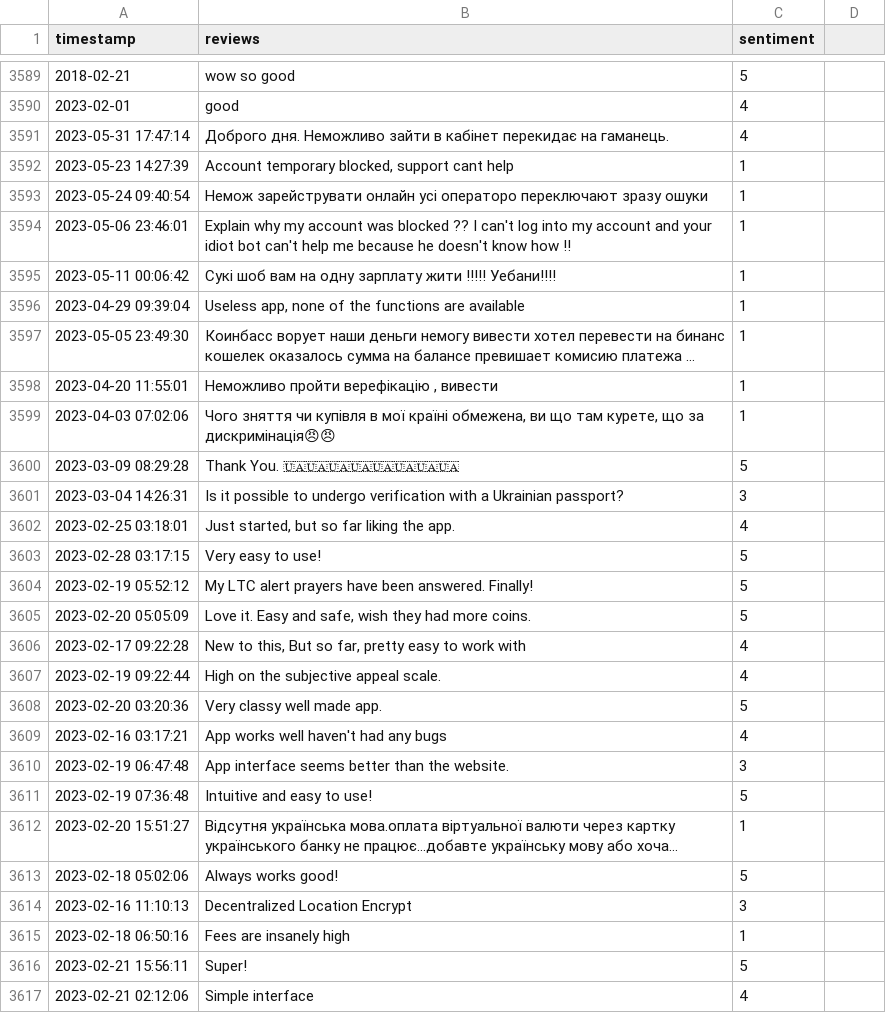
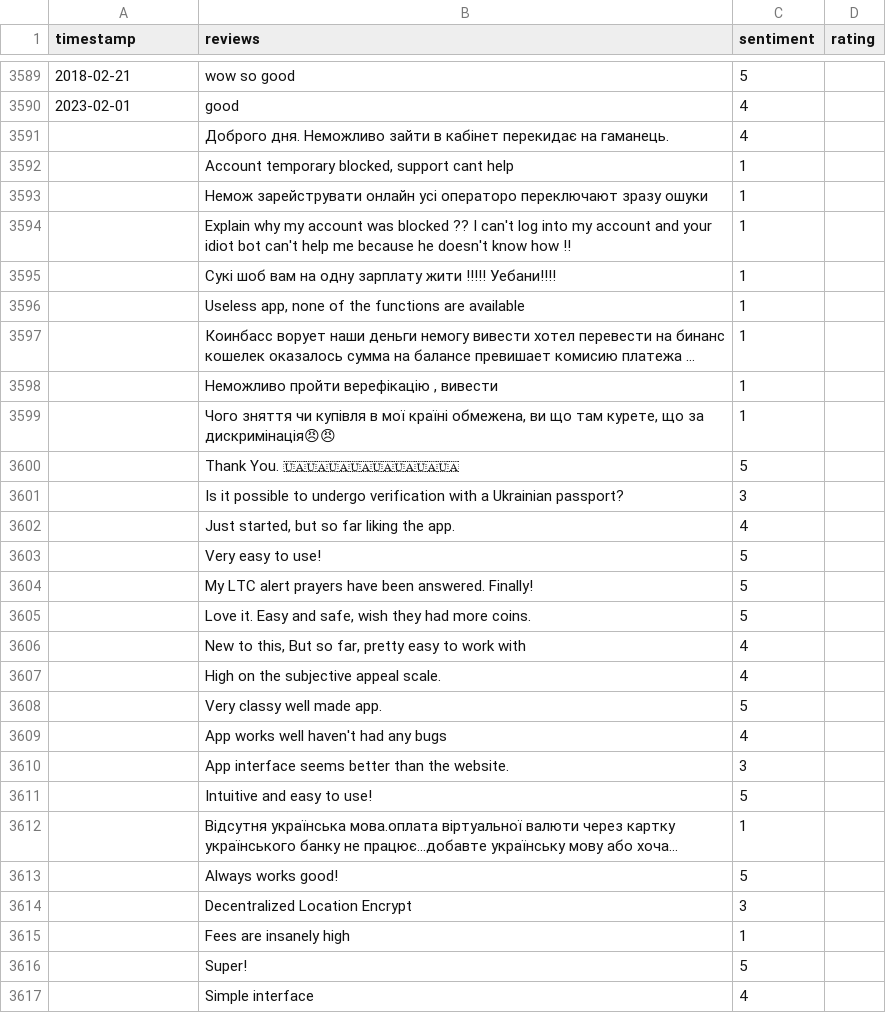
Before and after one commit to PATX0/78658_thesis, a CSV file: csvs/coinbase/PS_Coinbase_UA_bert.csv, drawn as a sheet; only a part is shown, gaps mark what is left out; long unchanged cells end in …; the diff covers the shown part only; the diff names each change by its address in the sheet, - before the commit and + after, or states it on an @@ line.

```diff
--- a/csvs/coinbase/PS_Coinbase_UA_bert.csv
+++ b/csvs/coinbase/PS_Coinbase_UA_bert.csv
-D1: (empty)
+D1: rating
-A3591 (timestamp): 2023-05-31 17:47:14
+A3591 (timestamp): (empty)
-A3592 (timestamp): 2023-05-23 14:27:39
+A3592 (timestamp): (empty)
-A3593 (timestamp): 2023-05-24 09:40:54
+A3593 (timestamp): (empty)
-A3594 (timestamp): 2023-05-06 23:46:01
+A3594 (timestamp): (empty)
-A3595 (timestamp): 2023-05-11 00:06:42
+A3595 (timestamp): (empty)
-A3596 (timestamp): 2023-04-29 09:39:04
+A3596 (timestamp): (empty)
-A3597 (timestamp): 2023-05-05 23:49:30
+A3597 (timestamp): (empty)
-A3598 (timestamp): 2023-04-20 11:55:01
+A3598 (timestamp): (empty)
-A3599 (timestamp): 2023-04-03 07:02:06
+A3599 (timestamp): (empty)
-A3600 (timestamp): 2023-03-09 08:29:28
+A3600 (timestamp): (empty)
-A3601 (timestamp): 2023-03-04 14:26:31
+A3601 (timestamp): (empty)
-A3602 (timestamp): 2023-02-25 03:18:01
+A3602 (timestamp): (empty)
-A3603 (timestamp): 2023-02-28 03:17:15
+A3603 (timestamp): (empty)
-A3604 (timestamp): 2023-02-19 05:52:12
+A3604 (timestamp): (empty)
-A3605 (timestamp): 2023-02-20 05:05:09
+A3605 (timestamp): (empty)
-A3606 (timestamp): 2023-02-17 09:22:28
+A3606 (timestamp): (empty)
-A3607 (timestamp): 2023-02-19 09:22:44
+A3607 (timestamp): (empty)
-A3608 (timestamp): 2023-02-20 03:20:36
+A3608 (timestamp): (empty)
-A3609 (timestamp): 2023-02-16 03:17:21
+A3609 (timestamp): (empty)
-A3610 (timestamp): 2023-02-19 06:47:48
+A3610 (timestamp): (empty)
-A3611 (timestamp): 2023-02-19 07:36:48
+A3611 (timestamp): (empty)
-A3612 (timestamp): 2023-02-20 15:51:27
+A3612 (timestamp): (empty)
-A3613 (timestamp): 2023-02-18 05:02:06
+A3613 (timestamp): (empty)
-A3614 (timestamp): 2023-02-16 11:10:13
+A3614 (timestamp): (empty)
-A3615 (timestamp): 2023-02-18 06:50:16
+A3615 (timestamp): (empty)
-A3616 (timestamp): 2023-02-21 15:56:11
+A3616 (timestamp): (empty)
-A3617 (timestamp): 2023-02-21 02:12:06
+A3617 (timestamp): (empty)
```
Also changed, not shown: 103 edited cells elsewhere in this file, csvs/kucoin/PS_Kucoin_UA_bert.csv, 1 other file.
